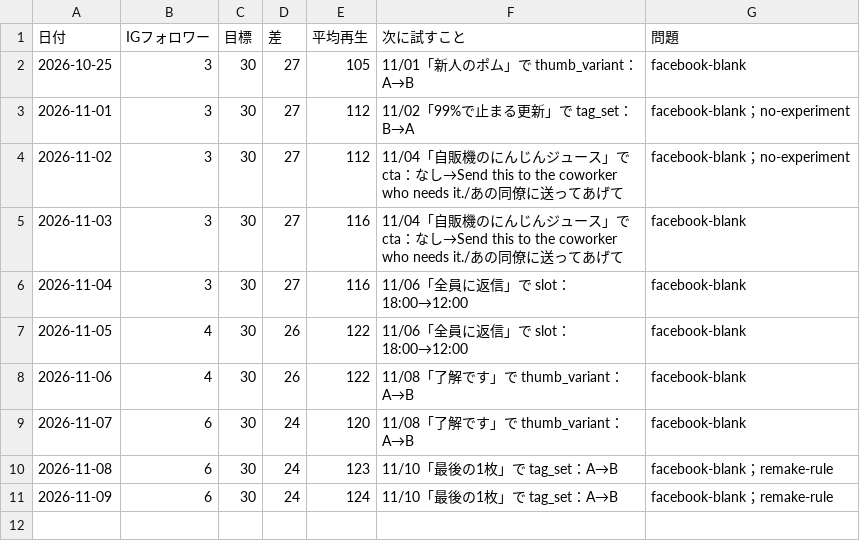
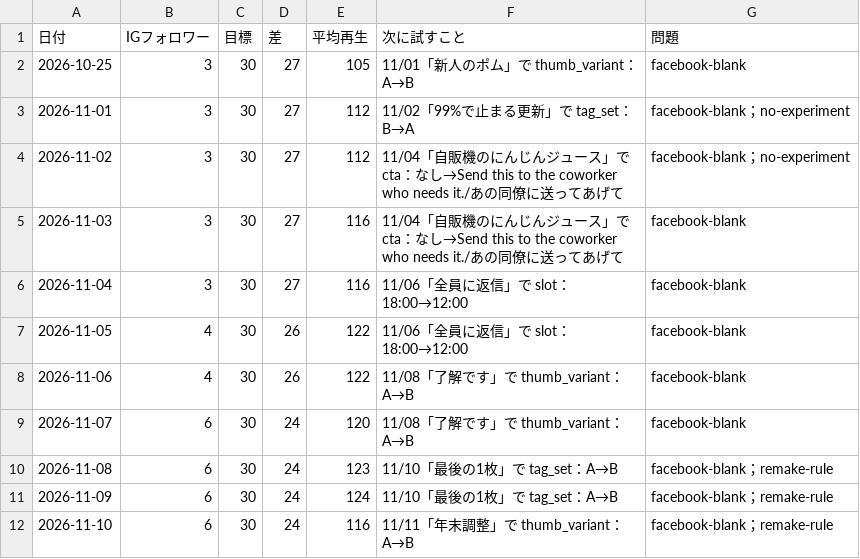
Before and after one commit to ibato-byte/renjill-auto, a CSV file: content/daily_log.csv, drawn as a sheet; the diff names each change by its address in the sheet, - before the commit and + after, or states it on an @@ line.

```diff
--- a/content/daily_log.csv
+++ b/content/daily_log.csv
+row 12: 2026-11-10 | 6 | 30 | 24 | 116 | 11/11「年末調整」で thumb_variant：A→B | facebook-blank；remake-rule
```
Also changed, not shown: content/experiments.csv, 2 other files.
